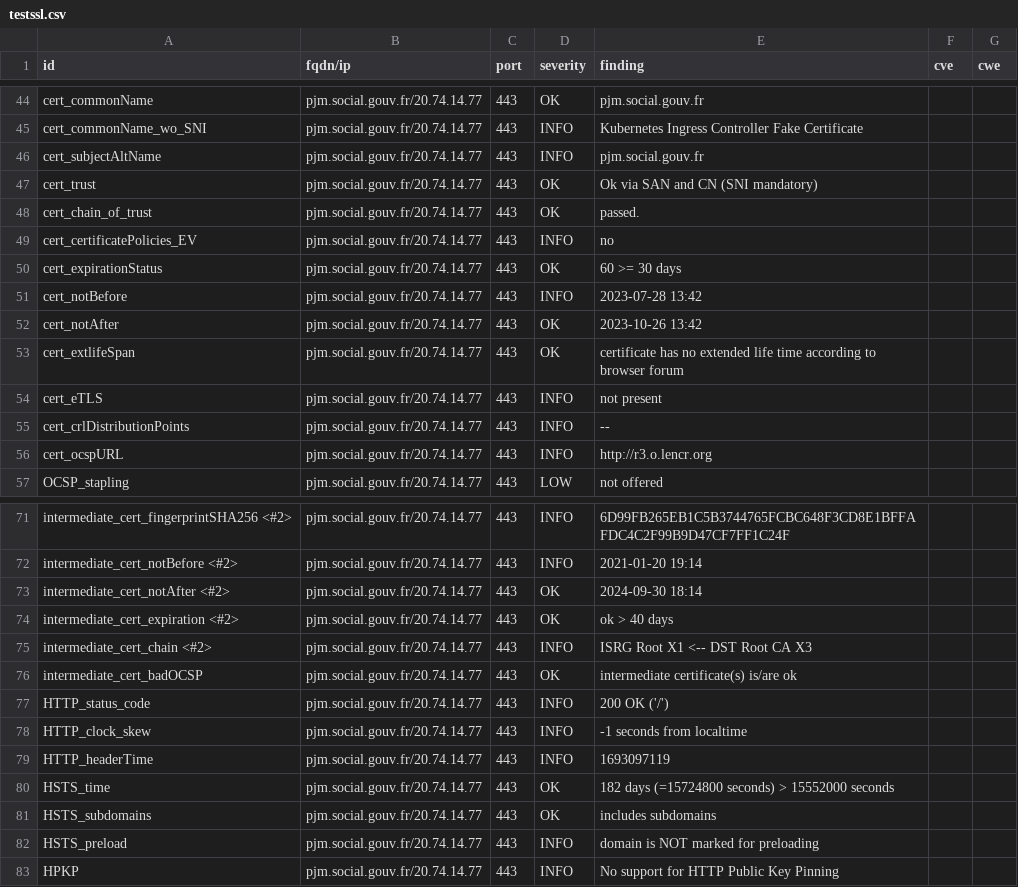
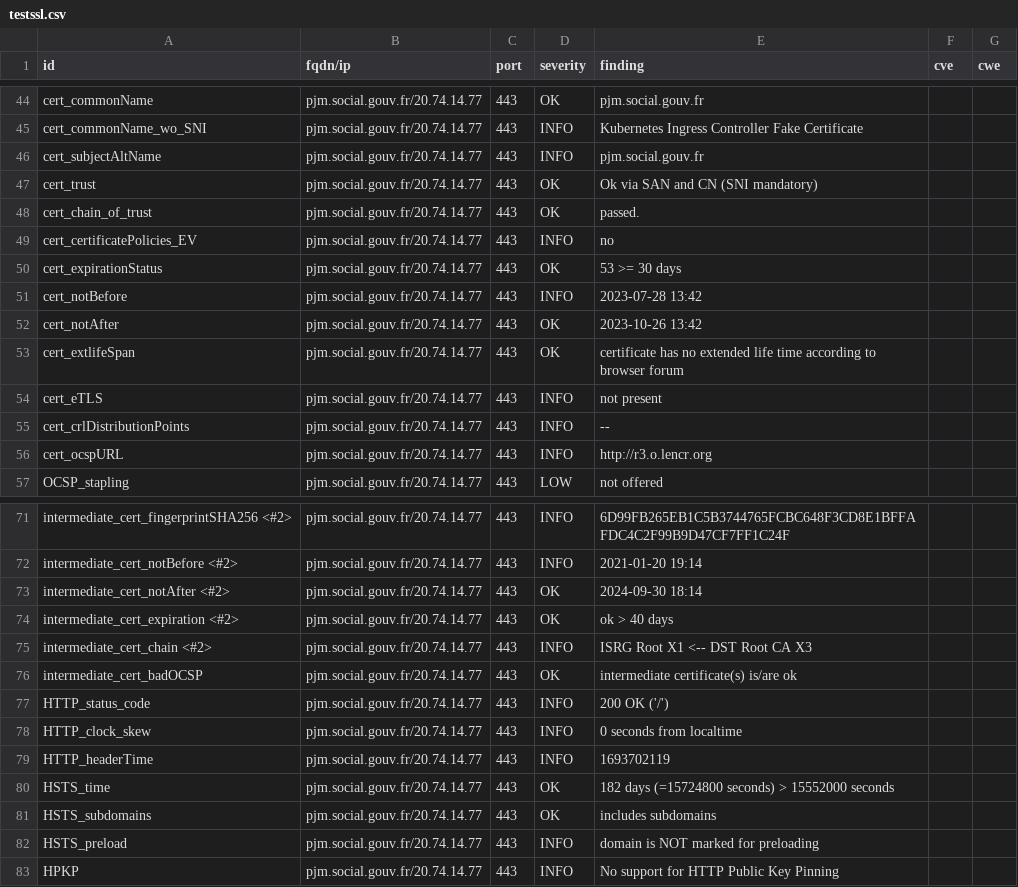
Before and after one commit to ClementNumericite/dashlord, a CSV file: results/aHR0cHM6Ly9wam0uc29jaWFsLmdvdXYuZnI=/testssl.csv, drawn as a sheet; only a part is shown, gaps mark what is left out.

```diff
--- a/results/aHR0cHM6Ly9wam0uc29jaWFsLmdvdXYuZnI=/testssl.csv
+++ b/results/aHR0cHM6Ly9wam0uc29jaWFsLmdvdXYuZnI=/testssl.csv
@@ -49,3 +49,3 @@
 "cert_certificatePolicies_EV","pjm.social.gouv.fr/20.74.14.77","443","INFO","no","",""
-"cert_expirationStatus","pjm.social.gouv.fr/20.74.14.77","443","OK","60 >= 30 days","",""
+"cert_expirationStatus","pjm.social.gouv.fr/20.74.14.77","443","OK","53 >= 30 days","",""
 "cert_notBefore","pjm.social.gouv.fr/20.74.14.77","443","INFO","2023-07-28 13:42","",""
@@ -77,4 +77,4 @@
 "HTTP_status_code","pjm.social.gouv.fr/20.74.14.77","443","INFO","200 OK ('/')","",""
-"HTTP_clock_skew","pjm.social.gouv.fr/20.74.14.77","443","INFO","-1 seconds from localtime","",""
-"HTTP_headerTime","pjm.social.gouv.fr/20.74.14.77","443","INFO","1693097119","",""
+"HTTP_clock_skew","pjm.social.gouv.fr/20.74.14.77","443","INFO","0 seconds from localtime","",""
+"HTTP_headerTime","pjm.social.gouv.fr/20.74.14.77","443","INFO","1693702119","",""
 "HSTS_time","pjm.social.gouv.fr/20.74.14.77","443","OK","182 days (=15724800 seconds) > 15552000 seconds","",""
```
Also changed, not shown: 12 other files.
